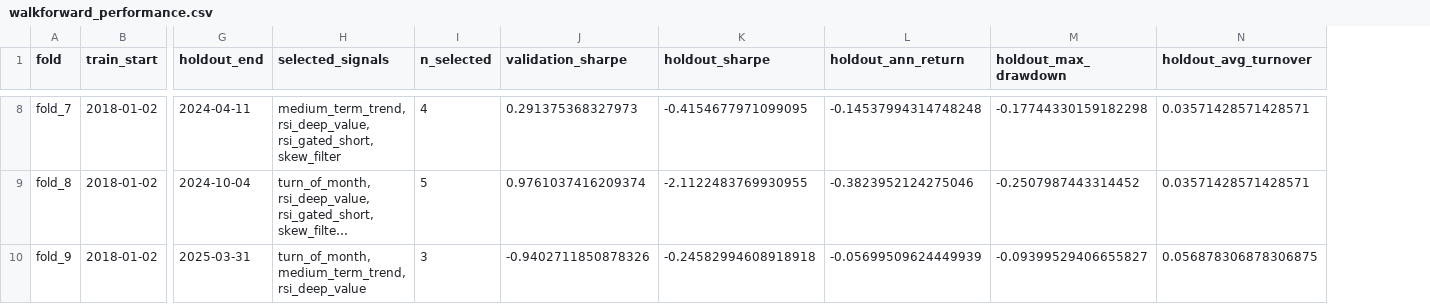
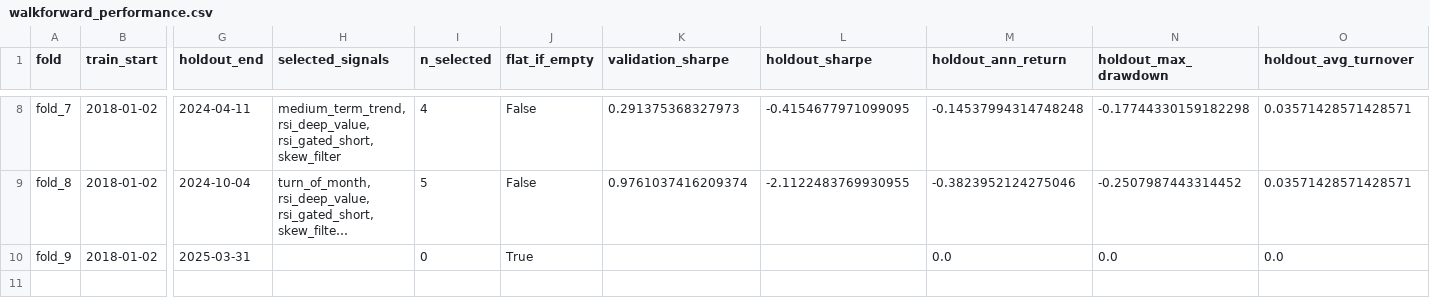
Before and after one commit to aytn06/qqq-systematic-signal-research, a CSV file: results/walkforward_performance.csv, drawn as a sheet; only a part is shown, gaps mark what is left out; long unchanged cells end in …; addresses are those after the commit; the diff covers the shown part only; the diff names each change by its address in the sheet, - before the commit and + after, or states it on an @@ line.

```diff
--- a/results/walkforward_performance.csv
+++ b/results/walkforward_performance.csv
+column J (flat_if_empty), rows 8-10: False | False | True
-H10 (selected_signals): turn_of_month, medium_term_trend, rsi_deep_value
+H10 (selected_signals): (empty)
-I10 (n_selected): 3
+I10 (n_selected): 0
-K10 (validation_sharpe): -0.9402711850878326
+K10 (validation_sharpe): (empty)
-L10 (holdout_sharpe): -0.24582994608918918
+L10 (holdout_sharpe): (empty)
-M10 (holdout_ann_return): -0.05699509624449939
+M10 (holdout_ann_return): 0.0
-N10 (holdout_max_drawdown): -0.09399529406655827
+N10 (holdout_max_drawdown): 0.0
-O10 (holdout_avg_turnover): 0.056878306878306875
+O10 (holdout_avg_turnover): 0.0
```
Also changed, not shown: 28 edited cells elsewhere in this file, results/signal_family_results.csv, results/walkforward_selection.csv, 9 other files.
